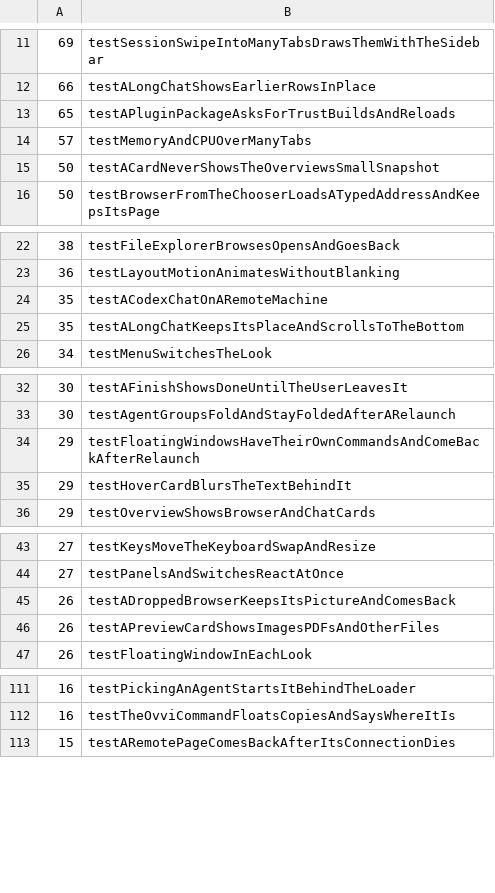
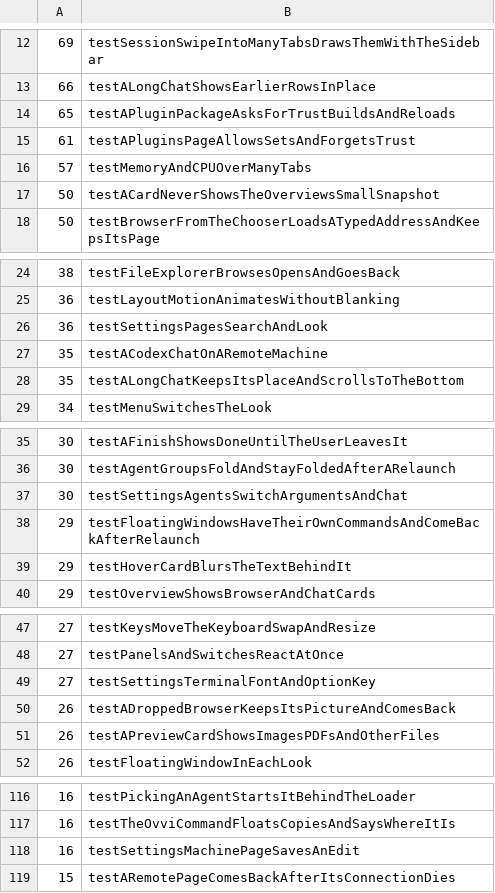
Before and after one commit to hkandala/oriel, a TSV file: scripts/test-times.tsv, drawn as a sheet; only a part is shown, gaps mark what is left out; the diff covers the shown part only; the diff names each change by its address in the sheet, - before the commit and + after, or states it on an @@ line.

Commit message:
ci: the Settings tests' times for the shards

```diff
--- a/scripts/test-times.tsv
+++ b/scripts/test-times.tsv
+row 15: 61 | testAPluginsPageAllowsSetsAndForgetsTrust
+row 26: 36 | testSettingsPagesSearchAndLook
+row 37: 30 | testSettingsAgentsSwitchArgumentsAndChat
+row 49: 27 | testSettingsTerminalFontAndOptionKey
+row 118: 16 | testSettingsMachinePageSavesAnEdit
```
Also changed, not shown: 1 added row elsewhere in this file.
